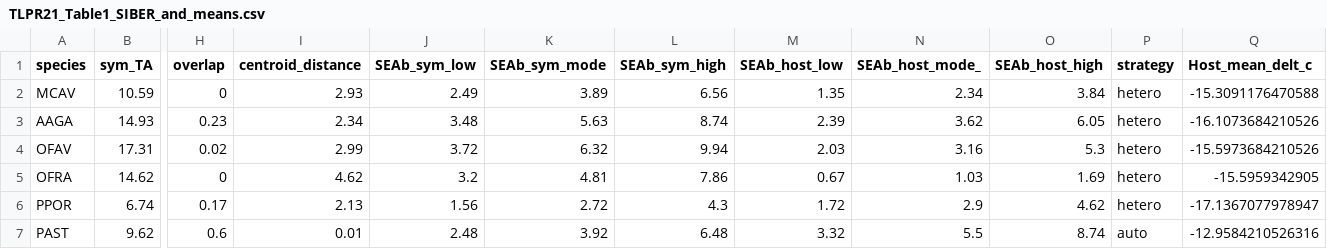
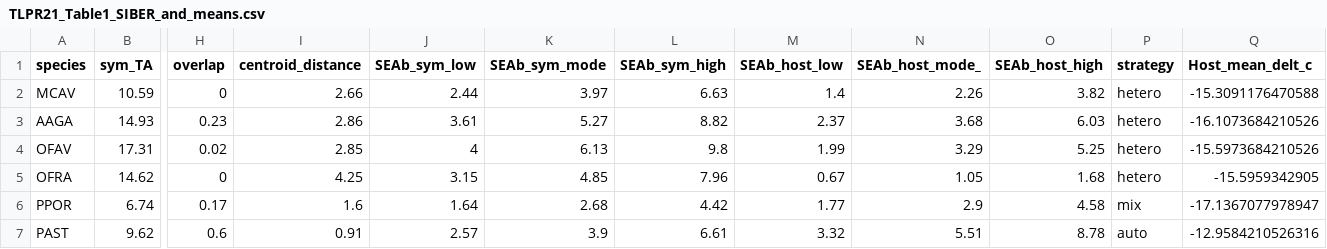
Before and after one commit to taylor-lindsay/Pub-Light-Gradient-Energetics, a CSV file: STATS/TLPR21_Table1_SIBER_and_means.csv, drawn as a sheet; only a part is shown, gaps mark what is left out; the diff names each change by its address in the sheet, - before the commit and + after, or states it on an @@ line.

```diff
--- a/STATS/TLPR21_Table1_SIBER_and_means.csv
+++ b/STATS/TLPR21_Table1_SIBER_and_means.csv
-I2 (centroid_distance): 2.93
+I2 (centroid_distance): 2.66
-J2 (SEAb_sym_low): 2.49
+J2 (SEAb_sym_low): 2.44
-K2 (SEAb_sym_mode): 3.89
+K2 (SEAb_sym_mode): 3.97
-L2 (SEAb_sym_high): 6.56
+L2 (SEAb_sym_high): 6.63
-M2 (SEAb_host_low): 1.35
+M2 (SEAb_host_low): 1.4
-N2 (SEAb_host_mode_): 2.34
+N2 (SEAb_host_mode_): 2.26
-O2 (SEAb_host_high): 3.84
+O2 (SEAb_host_high): 3.82
-I3 (centroid_distance): 2.34
+I3 (centroid_distance): 2.86
-J3 (SEAb_sym_low): 3.48
+J3 (SEAb_sym_low): 3.61
-K3 (SEAb_sym_mode): 5.63
+K3 (SEAb_sym_mode): 5.27
-L3 (SEAb_sym_high): 8.74
+L3 (SEAb_sym_high): 8.82
-M3 (SEAb_host_low): 2.39
+M3 (SEAb_host_low): 2.37
-N3 (SEAb_host_mode_): 3.62
+N3 (SEAb_host_mode_): 3.68
-O3 (SEAb_host_high): 6.05
+O3 (SEAb_host_high): 6.03
-I4 (centroid_distance): 2.99
+I4 (centroid_distance): 2.85
-J4 (SEAb_sym_low): 3.72
+J4 (SEAb_sym_low): 4
-K4 (SEAb_sym_mode): 6.32
+K4 (SEAb_sym_mode): 6.13
-L4 (SEAb_sym_high): 9.94
+L4 (SEAb_sym_high): 9.8
-M4 (SEAb_host_low): 2.03
+M4 (SEAb_host_low): 1.99
-N4 (SEAb_host_mode_): 3.16
+N4 (SEAb_host_mode_): 3.29
-O4 (SEAb_host_high): 5.3
+O4 (SEAb_host_high): 5.25
-I5 (centroid_distance): 4.62
+I5 (centroid_distance): 4.25
-J5 (SEAb_sym_low): 3.2
+J5 (SEAb_sym_low): 3.15
-K5 (SEAb_sym_mode): 4.81
+K5 (SEAb_sym_mode): 4.85
-L5 (SEAb_sym_high): 7.86
+L5 (SEAb_sym_high): 7.96
-N5 (SEAb_host_mode_): 1.03
+N5 (SEAb_host_mode_): 1.05
-O5 (SEAb_host_high): 1.69
+O5 (SEAb_host_high): 1.68
-I6 (centroid_distance): 2.13
+I6 (centroid_distance): 1.6
-J6 (SEAb_sym_low): 1.56
+J6 (SEAb_sym_low): 1.64
-K6 (SEAb_sym_mode): 2.72
+K6 (SEAb_sym_mode): 2.68
-L6 (SEAb_sym_high): 4.3
+L6 (SEAb_sym_high): 4.42
-M6 (SEAb_host_low): 1.72
+M6 (SEAb_host_low): 1.77
-O6 (SEAb_host_high): 4.62
+O6 (SEAb_host_high): 4.58
-P6 (strategy): hetero
+P6 (strategy): mix
-I7 (centroid_distance): 0.01
+I7 (centroid_distance): 0.91
-J7 (SEAb_sym_low): 2.48
+J7 (SEAb_sym_low): 2.57
-K7 (SEAb_sym_mode): 3.92
+K7 (SEAb_sym_mode): 3.9
-L7 (SEAb_sym_high): 6.48
+L7 (SEAb_sym_high): 6.61
-N7 (SEAb_host_mode_): 5.5
+N7 (SEAb_host_mode_): 5.51
-O7 (SEAb_host_high): 8.74
+O7 (SEAb_host_high): 8.78
```
Also changed, not shown: 14 other files.
